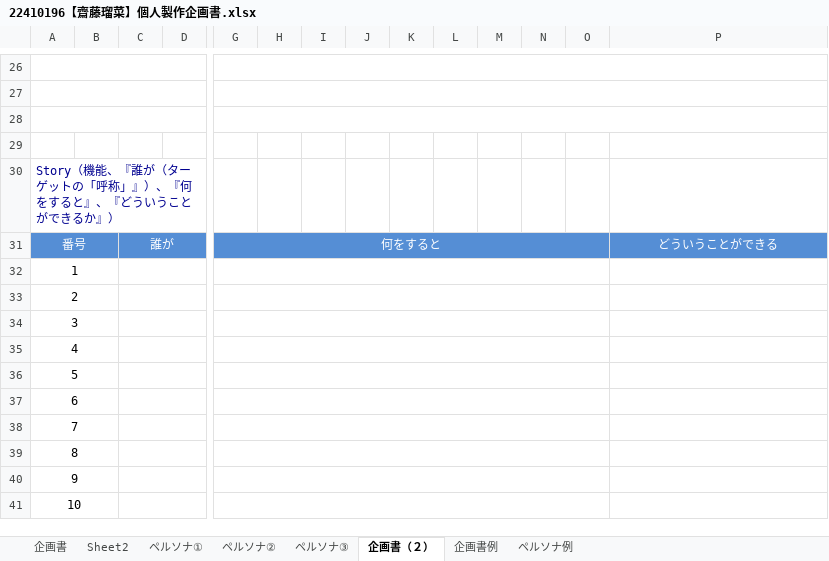
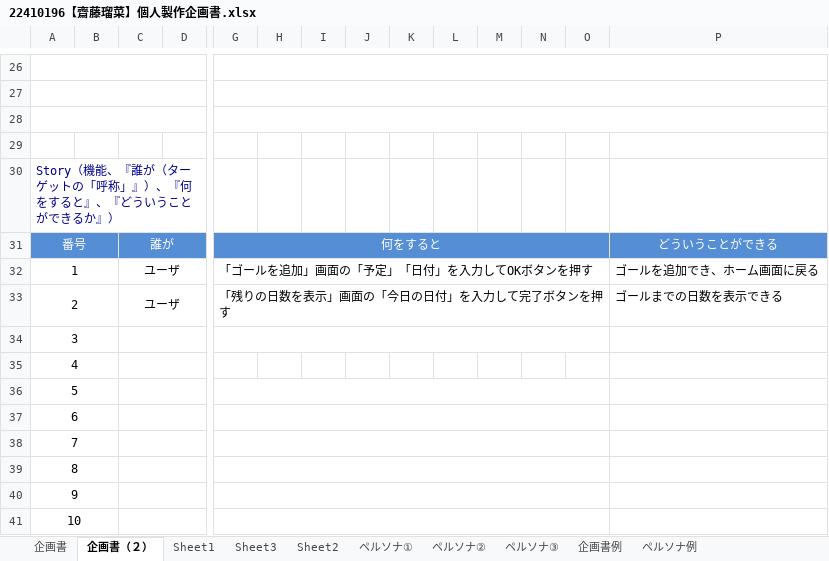
Before and after one commit to IT-WiZ-Dev/22410196-saitouruna, an Excel workbook: 22410196【齋藤瑠菜】個人製作企画書.xlsx, sheet 企画書（２）, drawn as a sheet; only a part is shown, gaps mark what is left out; values as stored, in another font and other column widths than the file's, no borders; removed rows and columns are numbered as before the commit, all else as after; rows hold the shown columns only; the diff names each change by its address in the sheet, - before the commit and + after, or states it on an @@ line.

```diff
--- a/22410196【齋藤瑠菜】個人製作企画書.xlsx (sheet 企画書（２）)
+++ b/22410196【齋藤瑠菜】個人製作企画書.xlsx (sheet 企画書（２）)
+sheet tab: Sheet1
+sheet tab: Sheet3
@@ sheet tab order changed: 企画書 | 企画書（２） | Sheet1 | Sheet3 | Sheet2 | ペルソナ① | ペルソナ② | ペルソナ③ | 企画書例 | ペルソナ例 @@
-row 32: 1
-row 33: 2
+row 32: 1 |  | ユーザ |  | 「ゴールを追加」画面の「予定」「日付」を入力してOKボタンを押す |  |  |  |  |  |  |  |  | ゴールを追加でき、ホーム画面に戻る
+row 33: 2 |  | ユーザ |  | 「残りの日数を表示」画面の「今日の日付」を入力して完了ボタンを押す |  |  |  |  |  |  |  |  | ゴールまでの日数を表示できる
-G35:O35 merged
```
Also changed, not shown: charts or pictures, 22410196【齋藤瑠菜】DB設計.xlsx.
